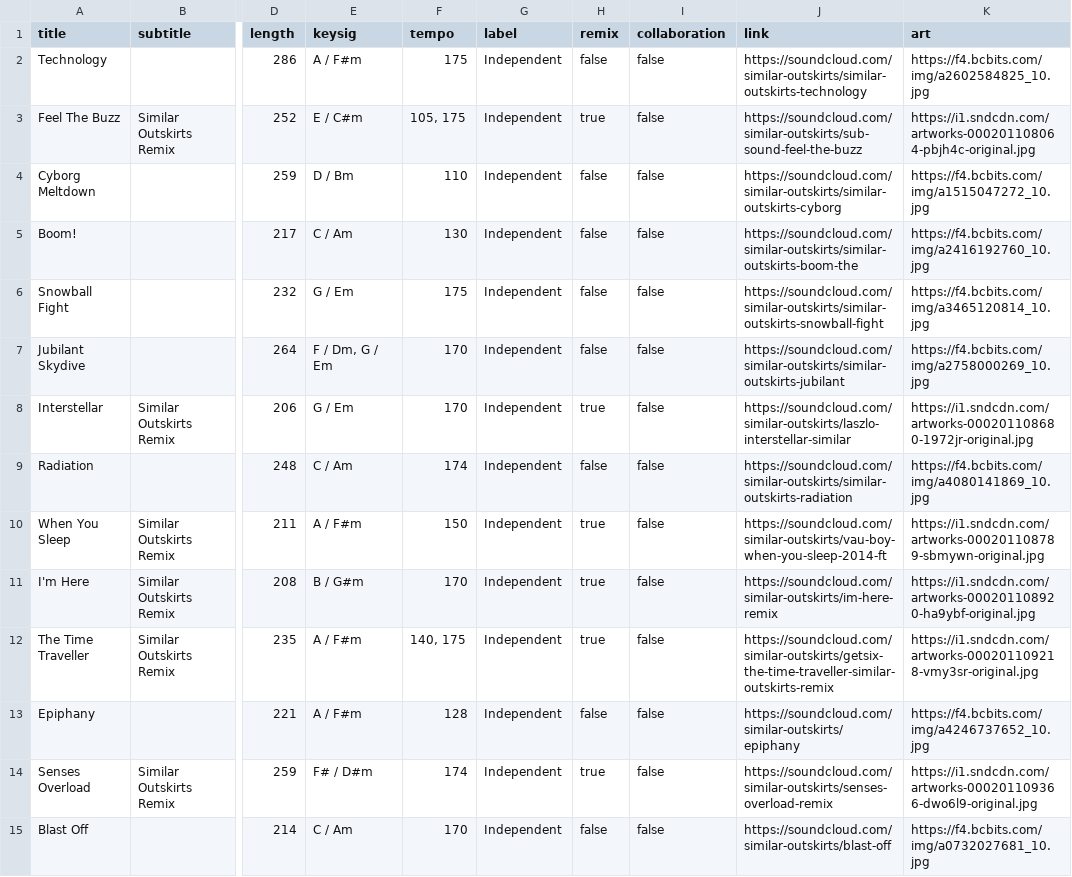
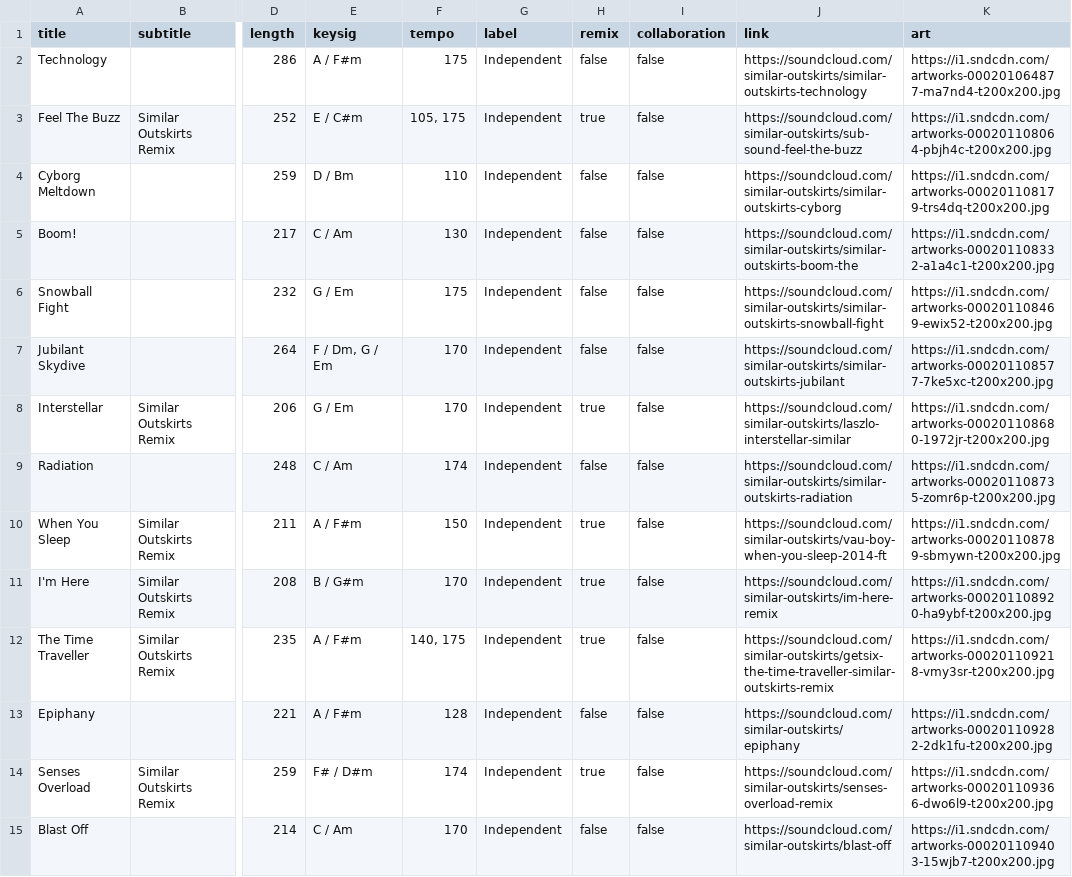
Before and after one commit to TroyKurniawan/Similar-Outskirts-Website-v1, a CSV file: src/musicdata/musicdata.csv, drawn as a sheet; only a part is shown, gaps mark what is left out; the diff covers the shown part only; the diff names each change by its address in the sheet, - before the commit and + after, or states it on an @@ line.

```diff
--- a/src/musicdata/musicdata.csv
+++ b/src/musicdata/musicdata.csv
-K2 (art): https://f4.bcbits.com/img/a2602584825_10.jpg
+K2 (art): https://i1.sndcdn.com/artworks-000201064877-ma7nd4-t200x200.jpg
-K3 (art): https://i1.sndcdn.com/artworks-000201108064-pbjh4c-original.jpg
+K3 (art): https://i1.sndcdn.com/artworks-000201108064-pbjh4c-t200x200.jpg
-K4 (art): https://f4.bcbits.com/img/a1515047272_10.jpg
+K4 (art): https://i1.sndcdn.com/artworks-000201108179-trs4dq-t200x200.jpg
-K5 (art): https://f4.bcbits.com/img/a2416192760_10.jpg
+K5 (art): https://i1.sndcdn.com/artworks-000201108332-a1a4c1-t200x200.jpg
-K6 (art): https://f4.bcbits.com/img/a3465120814_10.jpg
+K6 (art): https://i1.sndcdn.com/artworks-000201108469-ewix52-t200x200.jpg
-K7 (art): https://f4.bcbits.com/img/a2758000269_10.jpg
+K7 (art): https://i1.sndcdn.com/artworks-000201108577-7ke5xc-t200x200.jpg
-K8 (art): https://i1.sndcdn.com/artworks-000201108680-1972jr-original.jpg
+K8 (art): https://i1.sndcdn.com/artworks-000201108680-1972jr-t200x200.jpg
-K9 (art): https://f4.bcbits.com/img/a4080141869_10.jpg
+K9 (art): https://i1.sndcdn.com/artworks-000201108735-zomr6p-t200x200.jpg
-K10 (art): https://i1.sndcdn.com/artworks-000201108789-sbmywn-original.jpg
+K10 (art): https://i1.sndcdn.com/artworks-000201108789-sbmywn-t200x200.jpg
-K11 (art): https://i1.sndcdn.com/artworks-000201108920-ha9ybf-original.jpg
+K11 (art): https://i1.sndcdn.com/artworks-000201108920-ha9ybf-t200x200.jpg
-K12 (art): https://i1.sndcdn.com/artworks-000201109218-vmy3sr-original.jpg
+K12 (art): https://i1.sndcdn.com/artworks-000201109218-vmy3sr-t200x200.jpg
-K13 (art): https://f4.bcbits.com/img/a4246737652_10.jpg
+K13 (art): https://i1.sndcdn.com/artworks-000201109282-2dk1fu-t200x200.jpg
-K14 (art): https://i1.sndcdn.com/artworks-000201109366-dwo6l9-original.jpg
+K14 (art): https://i1.sndcdn.com/artworks-000201109366-dwo6l9-t200x200.jpg
-K15 (art): https://f4.bcbits.com/img/a0732027681_10.jpg
+K15 (art): https://i1.sndcdn.com/artworks-000201109403-15wjb7-t200x200.jpg
```
Also changed, not shown: 52 edited cells elsewhere in this file, 3 other files.
